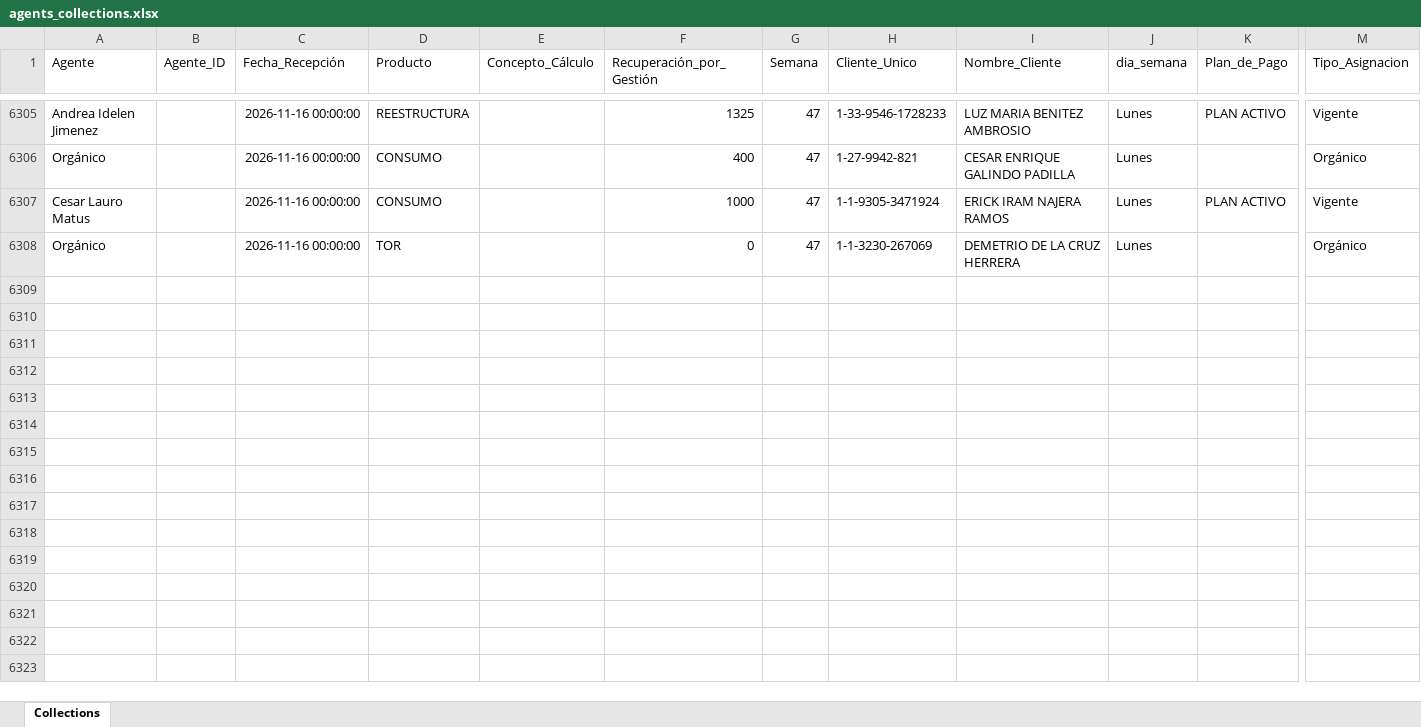
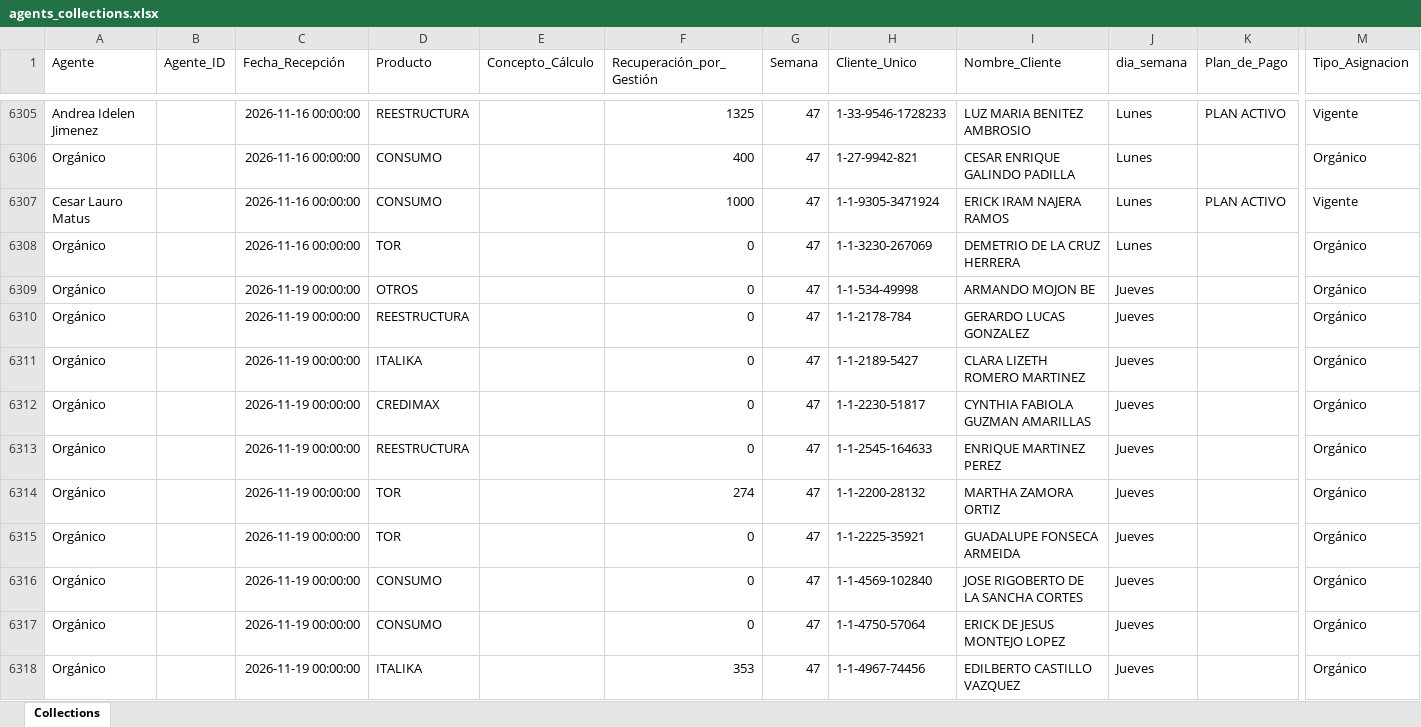
Before and after one commit to ndm-development/Ascendra.AgentsNetCore, an Excel workbook: data/input/agents_collections.xlsx, sheet Collections, drawn as a sheet; only a part is shown, gaps mark what is left out; values as stored, in another font and other column widths than the file's, no borders; rows hold the shown columns only; the diff covers the shown part only; the diff names each change by its address in the sheet, - before the commit and + after, or states it on an @@ line.

```diff
--- a/data/input/agents_collections.xlsx (sheet Collections)
+++ b/data/input/agents_collections.xlsx (sheet Collections)
+row 6309: Orgánico |  | 2026-11-19 00:00:00 | OTROS |  | 0 | 47 | 1-1-534-49998 | ARMANDO MOJON BE | Jueves |  | Orgánico
+row 6310: Orgánico |  | 2026-11-19 00:00:00 | REESTRUCTURA |  | 0 | 47 | 1-1-2178-784 | GERARDO LUCAS GONZALEZ | Jueves |  | Orgánico
+row 6311: Orgánico |  | 2026-11-19 00:00:00 | ITALIKA |  | 0 | 47 | 1-1-2189-5427 | CLARA LIZETH ROMERO MARTINEZ | Jueves |  | Orgánico
+row 6312: Orgánico |  | 2026-11-19 00:00:00 | CREDIMAX |  | 0 | 47 | 1-1-2230-51817 | CYNTHIA FABIOLA GUZMAN AMARILLAS | Jueves |  | Orgánico
+row 6313: Orgánico |  | 2026-11-19 00:00:00 | REESTRUCTURA |  | 0 | 47 | 1-1-2545-164633 | ENRIQUE MARTINEZ PEREZ | Jueves |  | Orgánico
+row 6314: Orgánico |  | 2026-11-19 00:00:00 | TOR |  | 274 | 47 | 1-1-2200-28132 | MARTHA ZAMORA ORTIZ | Jueves |  | Orgánico
+row 6315: Orgánico |  | 2026-11-19 00:00:00 | TOR |  | 0 | 47 | 1-1-2225-35921 | GUADALUPE FONSECA ARMEIDA | Jueves |  | Orgánico
+row 6316: Orgánico |  | 2026-11-19 00:00:00 | CONSUMO |  | 0 | 47 | 1-1-4569-102840 | JOSE RIGOBERTO DE LA SANCHA CORTES | Jueves |  | Orgánico
+row 6317: Orgánico |  | 2026-11-19 00:00:00 | CONSUMO |  | 0 | 47 | 1-1-4750-57064 | ERICK DE JESUS MONTEJO LOPEZ | Jueves |  | Orgánico
+row 6318: Orgánico |  | 2026-11-19 00:00:00 | ITALIKA |  | 353 | 47 | 1-1-4967-74456 | EDILBERTO CASTILLO VAZQUEZ | Jueves |  | Orgánico
```
Also changed, not shown: 21 added rows and 3 edited cells elsewhere in this sheet, data/input/promesas_estatus.xlsx, 2 other files.
